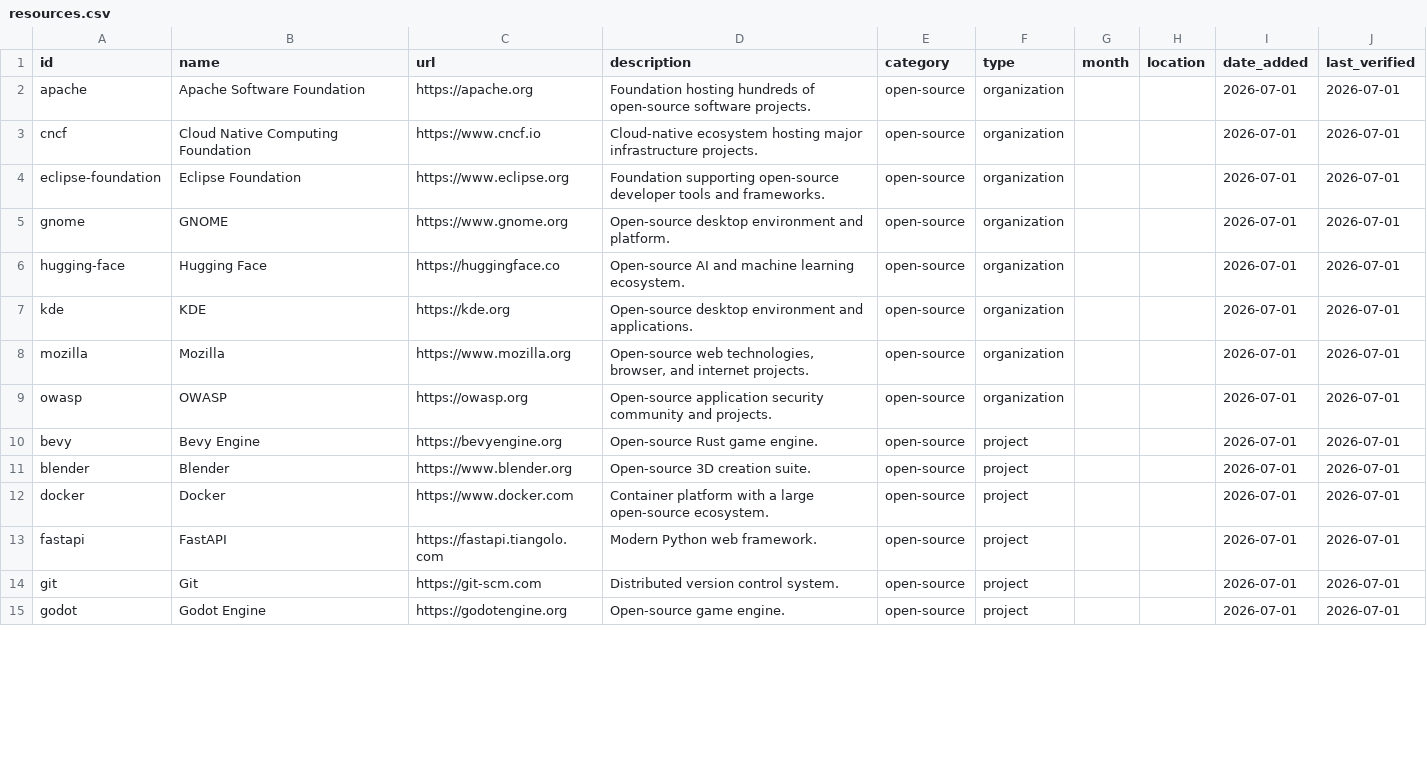
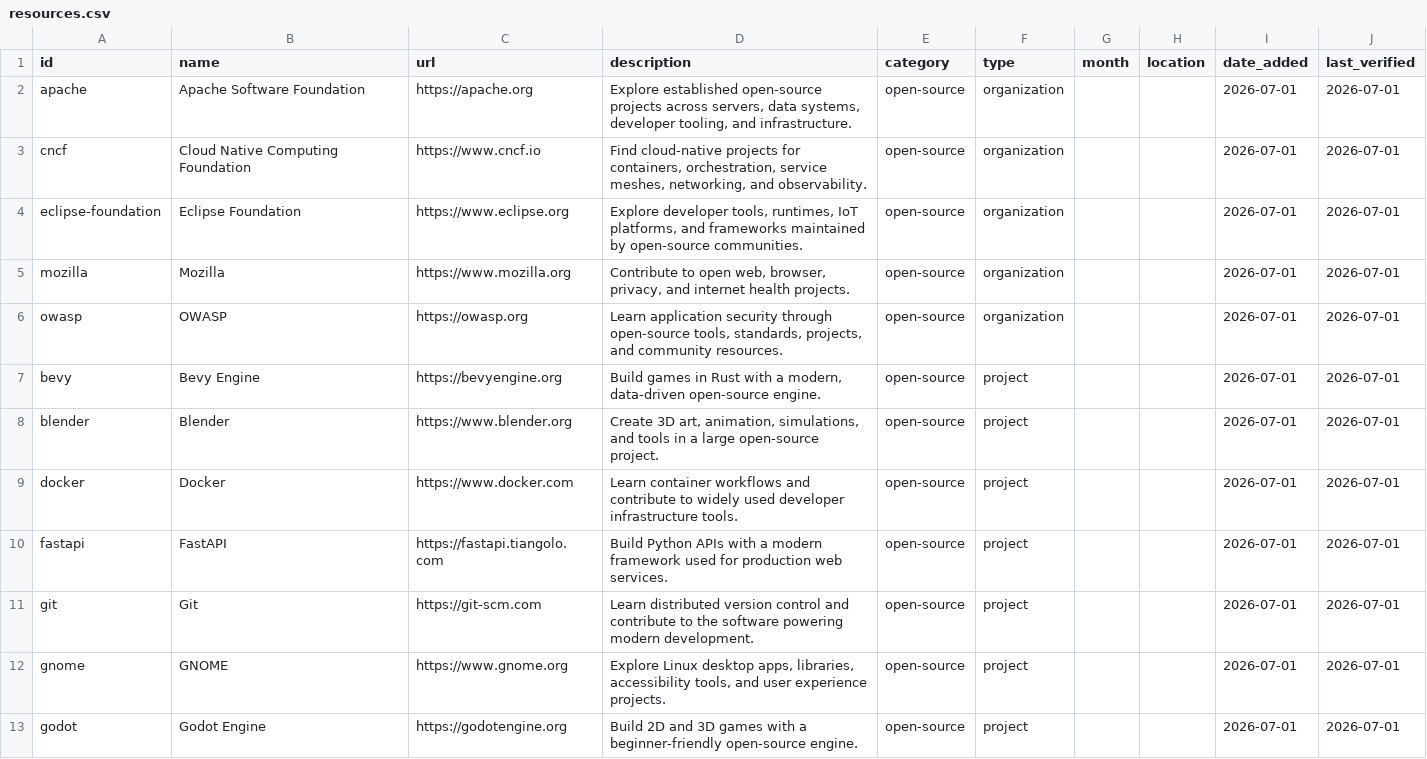
Before and after one commit to NicholasXydis/CSResourceHub, a CSV file: generated/resources.csv, drawn as a sheet; only a part is shown; the diff covers the shown part only.

Commit message:
chore: update resource type classifications

```diff
--- a/generated/resources.csv
+++ b/generated/resources.csv
@@ -1,15 +1,13 @@
 id,name,url,description,category,type,month,location,date_added,last_verified
-apache,Apache Software Foundation,https://apache.org,Foundation hosting hundreds of open-source software projects.,open-source,organization,,,2026-07-01,2026-07-01
-cncf,Cloud Native Computing Foundation,https://www.cncf.io,Cloud-native ecosystem hosting major infrastructure projects.,open-source,organization,,,2026-07-01,2026-07-01
-eclipse-foundation,Eclipse Foundation,https://www.eclipse.org,Foundation supporting open-source developer tools and frameworks.,open-source,organization,,,2026-07-01,2026-07-01
-gnome,GNOME,https://www.gnome.org,Open-source desktop environment and platform.,open-source,organization,,,2026-07-01,2026-07-01
-hugging-face,Hugging Face,https://huggingface.co,Open-source AI and machine learning ecosystem.,open-source,organization,,,2026-07-01,2026-07-01
-kde,KDE,https://kde.org,Open-source desktop environment and applications.,open-source,organization,,,2026-07-01,2026-07-01
-mozilla,Mozilla,https://www.mozilla.org,"Open-source web technologies, browser, and internet projects.",open-source,organization,,,2026-07-01,2026-07-01
-owasp,OWASP,https://owasp.org,Open-source application security community and projects.,open-source,organization,,,2026-07-01,2026-07-01
-bevy,Bevy Engine,https://bevyengine.org,Open-source Rust game engine.,open-source,project,,,2026-07-01,2026-07-01
-blender,Blender,https://www.blender.org,Open-source 3D creation suite.,open-source,project,,,2026-07-01,2026-07-01
-docker,Docker,https://www.docker.com,Container platform with a large open-source ecosystem.,open-source,project,,,2026-07-01,2026-07-01
-fastapi,FastAPI,https://fastapi.tiangolo.com,Modern Python web framework.,open-source,project,,,2026-07-01,2026-07-01
-git,Git,https://git-scm.com,Distributed version control system.,open-source,project,,,2026-07-01,2026-07-01
-godot,Godot Engine,https://godotengine.org,Open-source game engine.,open-source,project,,,2026-07-01,2026-07-01
+apache,Apache Software Foundation,https://apache.org,"Explore established open-source projects across servers, data systems, developer tooling, and infrastructure.",open-source,organization,,,2026-07-01,2026-07-01
+cncf,Cloud Native Computing Foundation,https://www.cncf.io,"Find cloud-native projects for containers, orchestration, service meshes, networking, and observability.",open-source,organization,,,2026-07-01,2026-07-01
+eclipse-foundation,Eclipse Foundation,https://www.eclipse.org,"Explore developer tools, runtimes, IoT platforms, and frameworks maintained by open-source communities.",open-source,organization,,,2026-07-01,2026-07-01
+mozilla,Mozilla,https://www.mozilla.org,"Contribute to open web, browser, privacy, and internet health projects.",open-source,organization,,,2026-07-01,2026-07-01
+owasp,OWASP,https://owasp.org,"Learn application security through open-source tools, standards, projects, and community resources.",open-source,organization,,,2026-07-01,2026-07-01
+bevy,Bevy Engine,https://bevyengine.org,"Build games in Rust with a modern, data-driven open-source engine.",open-source,project,,,2026-07-01,2026-07-01
+blender,Blender,https://www.blender.org,"Create 3D art, animation, simulations, and tools in a large open-source project.",open-source,project,,,2026-07-01,2026-07-01
+docker,Docker,https://www.docker.com,Learn container workflows and contribute to widely used developer infrastructure tools.,open-source,project,,,2026-07-01,2026-07-01
+fastapi,FastAPI,https://fastapi.tiangolo.com,Build Python APIs with a modern framework used for production web services.,open-source,project,,,2026-07-01,2026-07-01
+git,Git,https://git-scm.com,Learn distributed version control and contribute to the software powering modern development.,open-source,project,,,2026-07-01,2026-07-01
+gnome,GNOME,https://www.gnome.org,"Explore Linux desktop apps, libraries, accessibility tools, and user experience projects.",open-source,project,,,2026-07-01,2026-07-01
+godot,Godot Engine,https://godotengine.org,Build 2D and 3D games with a beginner-friendly open-source engine.,open-source,project,,,2026-07-01,2026-07-01
```
Also changed, not shown: 3 added rows, 2 removed rows and 23 edited cells elsewhere in this file, 6 other files.
